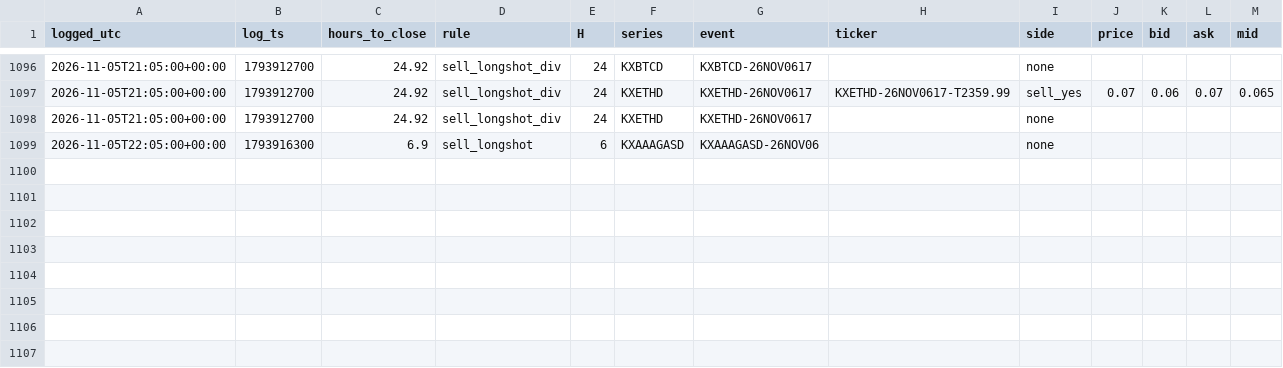
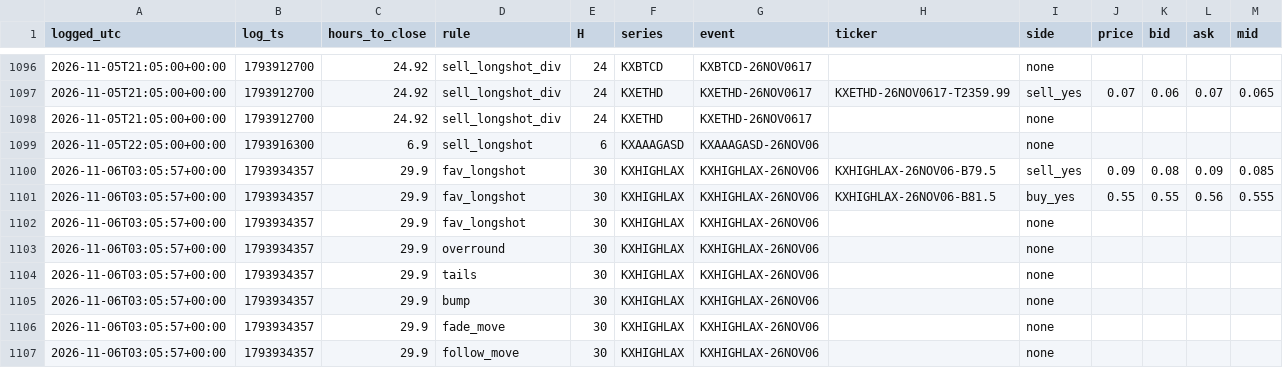
Before and after one commit to andyxing00888/kalshi-weather, a CSV file: paper/data/orders.csv, drawn as a sheet; only a part is shown, gaps mark what is left out.

Commit message:
paper: 2026-11-06T03:06Z

```diff
--- a/paper/data/orders.csv
+++ b/paper/data/orders.csv
@@ -1099 +1099,9 @@ logged_utc,log_ts,hours_to_close,rule,H,series,event,ticker,side,price,bid,ask,m
 2026-11-05T22:05:00+00:00,1793916300,6.9,sell_longshot,6,KXAAAGASD,KXAAAGASD-26NOV06,,none,,,,
+2026-11-06T03:05:57+00:00,1793934357,29.9,fav_longshot,30,KXHIGHLAX,KXHIGHLAX-26NOV06,KXHIGHLAX-26NOV06-B79.5,sell_yes,0.09,0.08,0.09,0.085
+2026-11-06T03:05:57+00:00,1793934357,29.9,fav_longshot,30,KXHIGHLAX,KXHIGHLAX-26NOV06,KXHIGHLAX-26NOV06-B81.5,buy_yes,0.55,0.55,0.56,0.555
+2026-11-06T03:05:57+00:00,1793934357,29.9,fav_longshot,30,KXHIGHLAX,KXHIGHLAX-26NOV06,,none,,,,
+2026-11-06T03:05:57+00:00,1793934357,29.9,overround,30,KXHIGHLAX,KXHIGHLAX-26NOV06,,none,,,,
+2026-11-06T03:05:57+00:00,1793934357,29.9,tails,30,KXHIGHLAX,KXHIGHLAX-26NOV06,,none,,,,
+2026-11-06T03:05:57+00:00,1793934357,29.9,bump,30,KXHIGHLAX,KXHIGHLAX-26NOV06,,none,,,,
+2026-11-06T03:05:57+00:00,1793934357,29.9,fade_move,30,KXHIGHLAX,KXHIGHLAX-26NOV06,,none,,,,
+2026-11-06T03:05:57+00:00,1793934357,29.9,follow_move,30,KXHIGHLAX,KXHIGHLAX-26NOV06,,none,,,,
```
Also changed, not shown: paper/data/consistency.csv, 2 other files.
